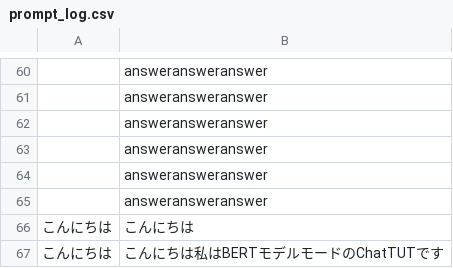
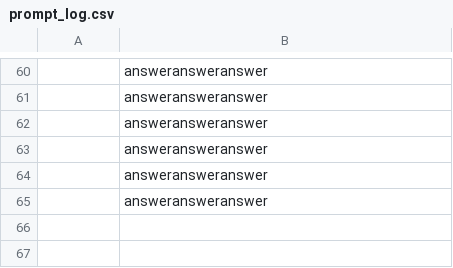
Before and after one commit to ChatTUTApp/ChatTUT, a CSV file: data/prompt_log.csv, drawn as a sheet; only a part is shown, gaps mark what is left out; the diff names each change by its address in the sheet, - before the commit and + after, or states it on an @@ line.

```diff
--- a/data/prompt_log.csv
+++ b/data/prompt_log.csv
-row 66: こんにちは | こんにちは
-row 67: こんにちは | こんにちは私はBERTモデルモードのChatTUTです
```
Also changed, not shown: 5 other files.
